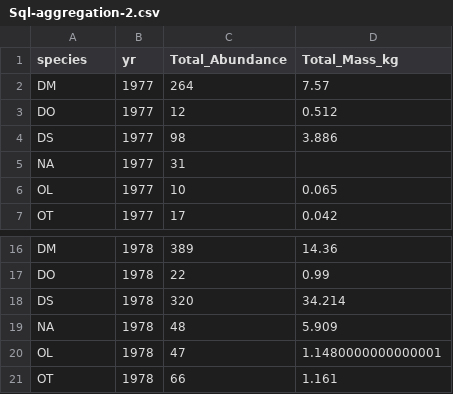
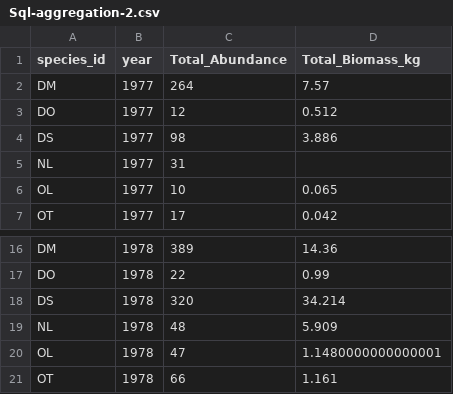
Before and after one commit to datacarpentry/semester-biology, a CSV file: solutions/Sql-aggregation-2.csv, drawn as a sheet; only a part is shown, gaps mark what is left out.

Commit message:
update Sql-aggregation-2 exercise and solution

```diff
--- a/solutions/Sql-aggregation-2.csv
+++ b/solutions/Sql-aggregation-2.csv
@@ -1,2 +1,2 @@
-"species","yr","Total_Abundance","Total_Mass_kg"
+"species_id","year","Total_Abundance","Total_Biomass_kg"
 "DM",1977,264,7.57
@@ -4,3 +4,3 @@
 "DS",1977,98,3.886
-"NA",1977,31,
+"NL",1977,31,
 "OL",1977,10,0.065
@@ -18,3 +18,3 @@
 "DS",1978,320,34.214
-"NA",1978,48,5.909
+"NL",1978,48,5.909
 "OL",1978,47,1.1480000000000001
```
Also changed, not shown: 1 other file.
